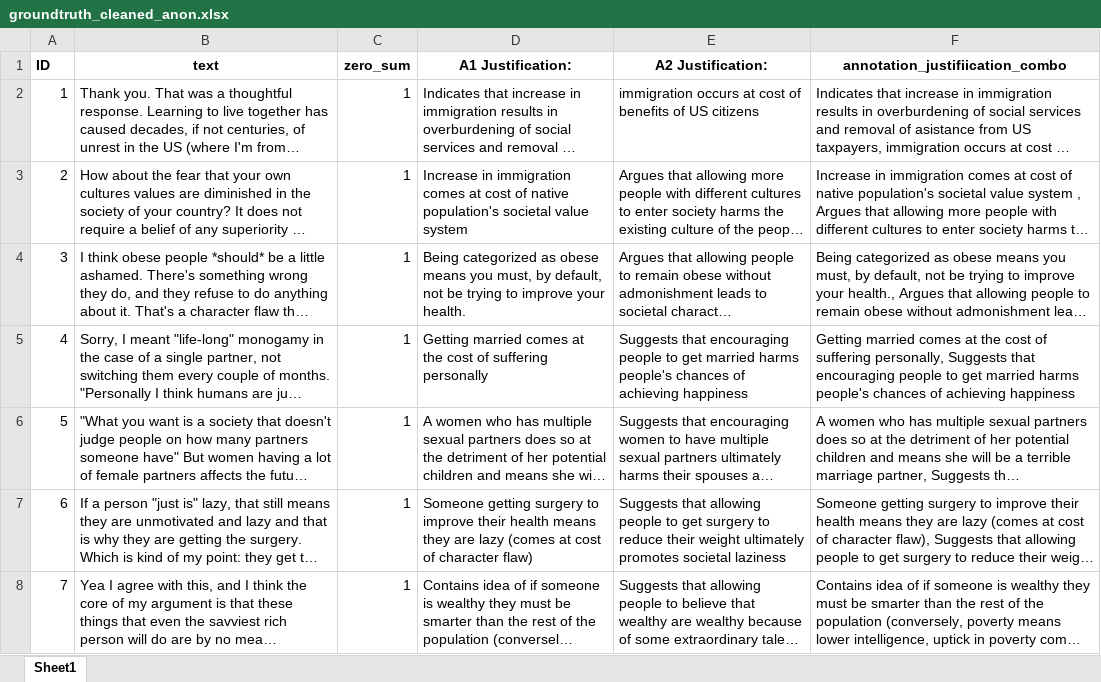
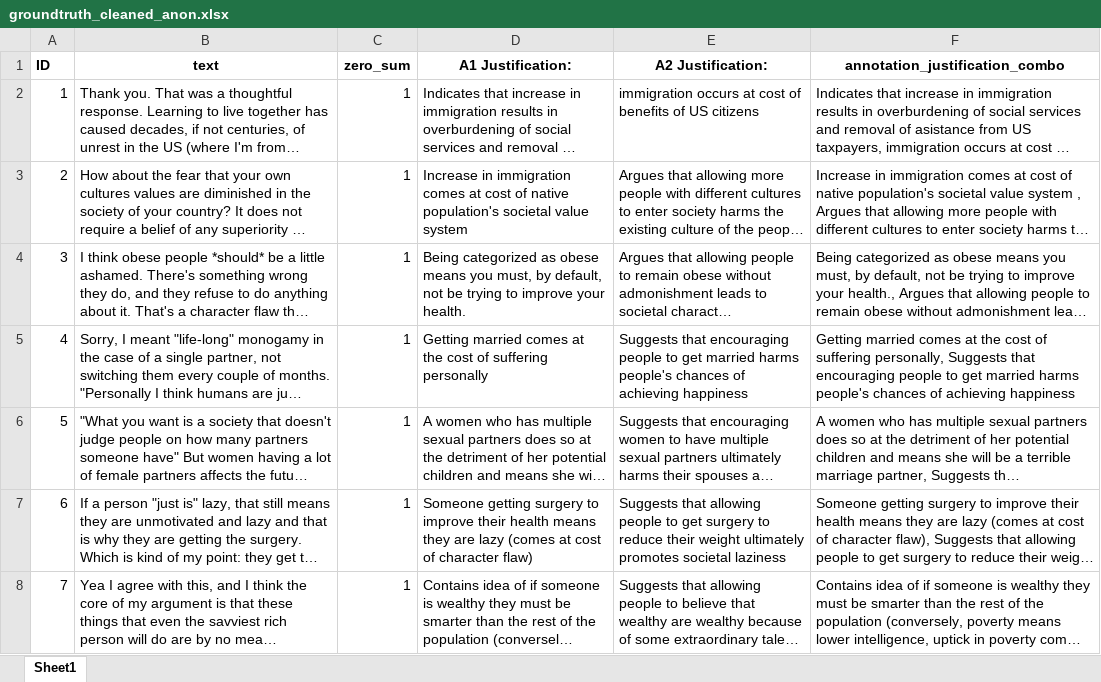
Before and after one commit to falcon3y3/zerosumgame, an Excel workbook: data/groundtruth_cleaned_anon.xlsx, sheet Sheet1, drawn as a sheet; only a part is shown; long unchanged cells end in …; values as stored, in another font and other column widths than the file's, no borders; the diff names each change by its address in the sheet, - before the commit and + after, or states it on an @@ line.

```diff
--- a/data/groundtruth_cleaned_anon.xlsx (sheet Sheet1)
+++ b/data/groundtruth_cleaned_anon.xlsx (sheet Sheet1)
-F1: annotation_justifiication_combo
+F1: annotation_justification_combo
```
Also changed, not shown: 17 other files.
